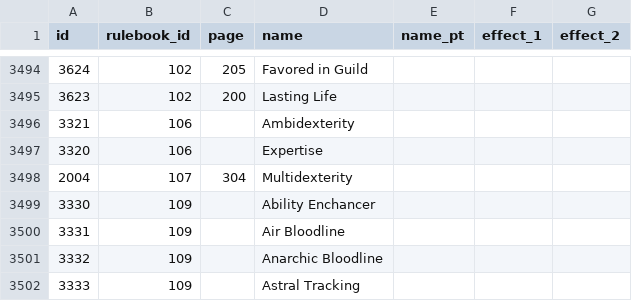
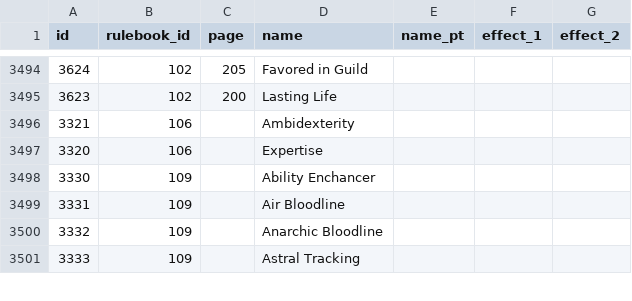
Before and after one commit to vitobasso/dnd3.5-data, a CSV file: feats.csv, drawn as a sheet; only a part is shown, gaps mark what is left out; the diff names each change by its address in the sheet, - before the commit and + after, or states it on an @@ line.

```diff
--- a/feats.csv
+++ b/feats.csv
-row 3498: 2004 | 107 | 304 | Multidexterity
```
Also changed, not shown: books.csv, editions.csv.
